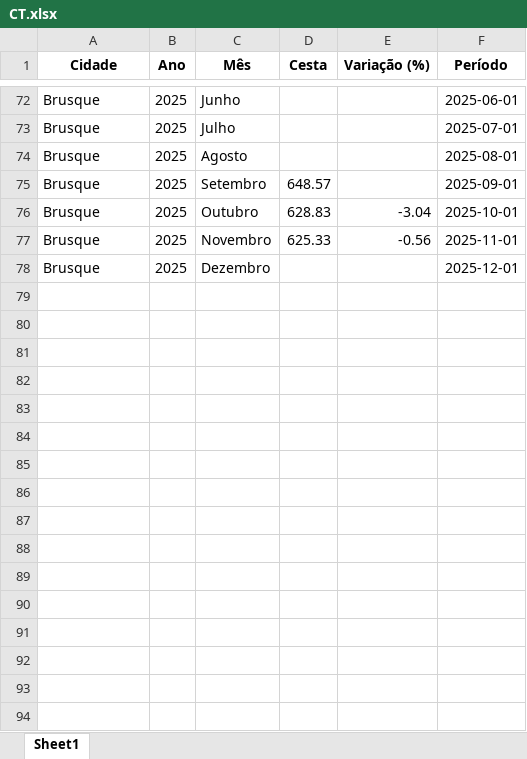
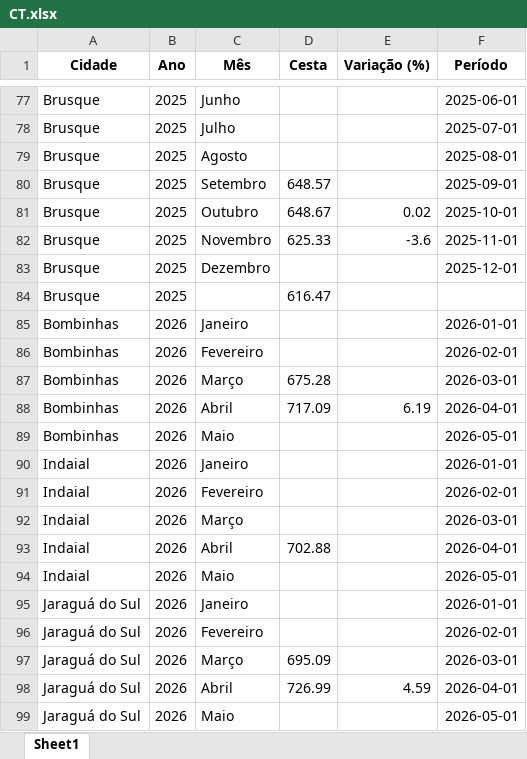
Before and after one commit to bttomio/CidadaniaFinanceira, an Excel workbook: CT.xlsx, sheet Sheet1, drawn as a sheet; only a part is shown, gaps mark what is left out; values as stored, in another font and other column widths than the file's, no borders; addresses are those after the commit; the diff covers the shown part only; the diff names each change by its address in the sheet, - before the commit and + after, or states it on an @@ line.

```diff
--- a/CT.xlsx (sheet Sheet1)
+++ b/CT.xlsx (sheet Sheet1)
-D81 (Cesta): 628.83
+D81 (Cesta): 648.67
-E81 (Variação (%)): -3.04
+E81 (Variação (%)): 0.02
-E82 (Variação (%)): -0.56
+E82 (Variação (%)): -3.6
+row 84: Brusque | 2025 |  | 616.47
+row 85: Bombinhas | 2026 | Janeiro |  |  | 2026-01-01
+row 86: Bombinhas | 2026 | Fevereiro |  |  | 2026-02-01
+row 87: Bombinhas | 2026 | Março | 675.28 |  | 2026-03-01
+row 88: Bombinhas | 2026 | Abril | 717.09 | 6.19 | 2026-04-01
+row 89: Bombinhas | 2026 | Maio |  |  | 2026-05-01
+row 90: Indaial | 2026 | Janeiro |  |  | 2026-01-01
+row 91: Indaial | 2026 | Fevereiro |  |  | 2026-02-01
+row 92: Indaial | 2026 | Março |  |  | 2026-03-01
+row 93: Indaial | 2026 | Abril | 702.88 |  | 2026-04-01
+row 94: Indaial | 2026 | Maio |  |  | 2026-05-01
+row 95: Jaraguá do Sul | 2026 | Janeiro |  |  | 2026-01-01
+row 96: Jaraguá do Sul | 2026 | Fevereiro |  |  | 2026-02-01
+row 97: Jaraguá do Sul | 2026 | Março | 695.09 |  | 2026-03-01
+row 98: Jaraguá do Sul | 2026 | Abril | 726.99 | 4.59 | 2026-04-01
+row 99: Jaraguá do Sul | 2026 | Maio |  |  | 2026-05-01
```
Also changed, not shown: 20 added rows and 5 edited cells elsewhere in this sheet, VAR_PROD.xlsx, 36 other files.
